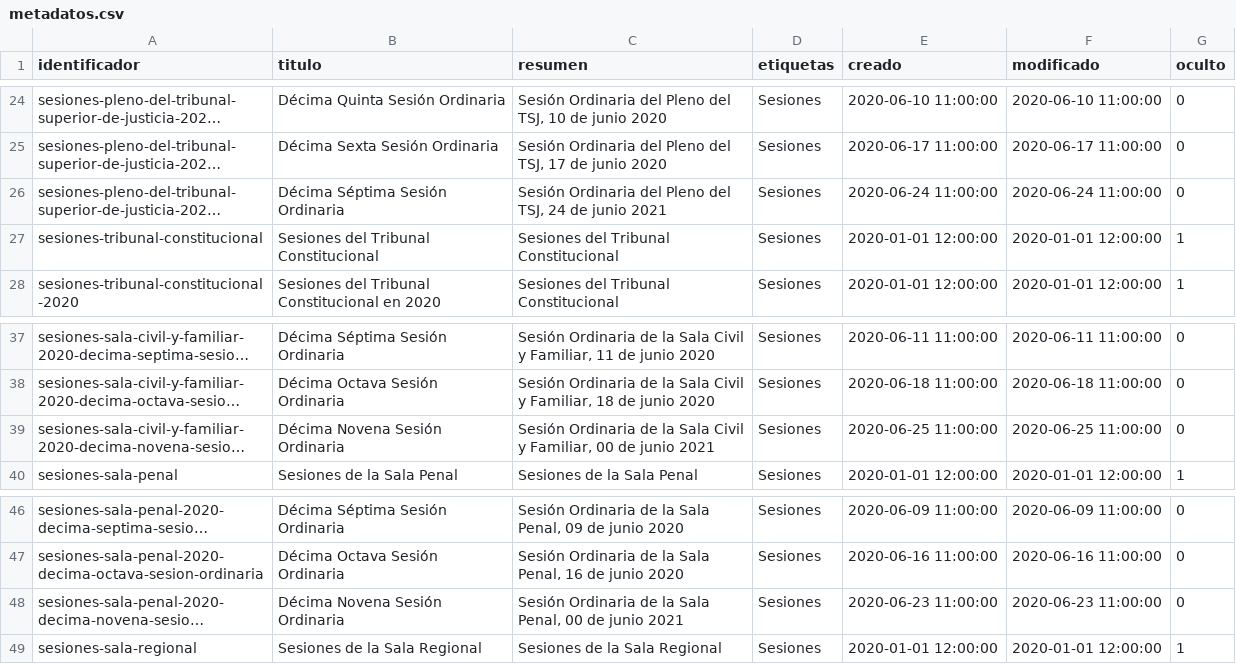
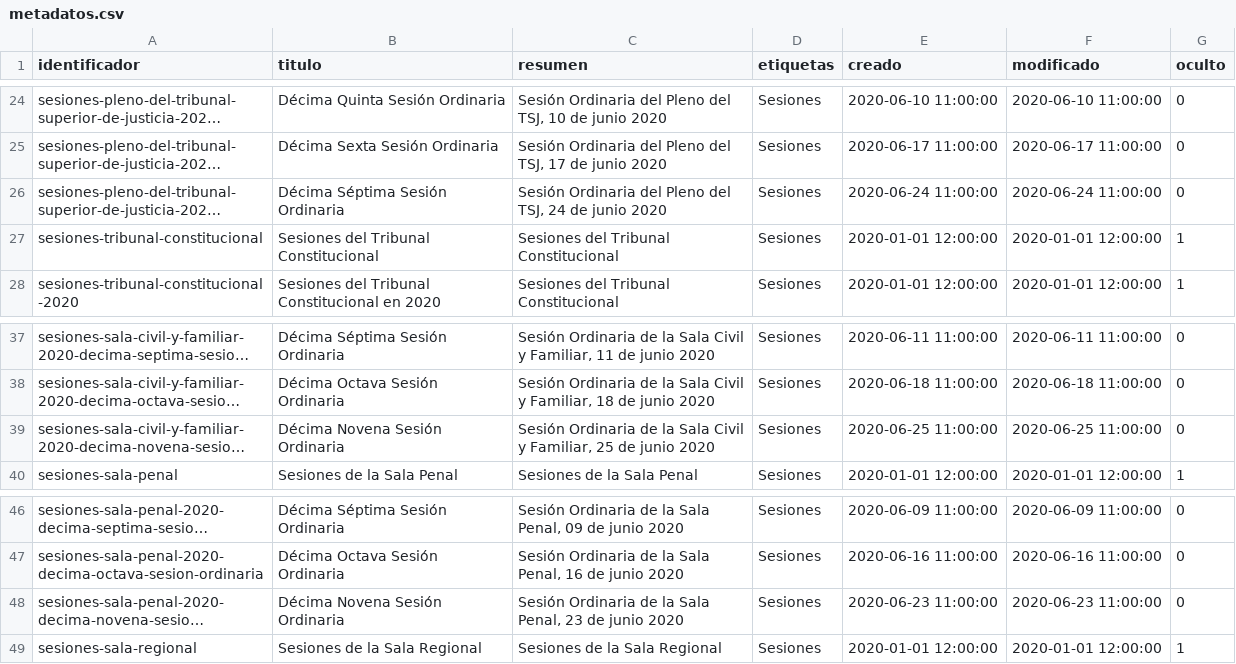
Before and after one commit to cldeleon/constructor-web-pjecz-gob-mx, a CSV file: scripts/archivista/sesiones/metadatos.csv, drawn as a sheet; only a part is shown, gaps mark what is left out; long unchanged cells end in …; the diff names each change by its address in the sheet, - before the commit and + after, or states it on an @@ line.

Commit message:
Correciones en Sesiones.

```diff
--- a/scripts/archivista/sesiones/metadatos.csv
+++ b/scripts/archivista/sesiones/metadatos.csv
-C26 (resumen): …de junio 2021
+C26 (resumen): …de junio 2020
-C39 (resumen): …y Familiar, 00 de junio 2021
+C39 (resumen): …y Familiar, 25 de junio 2020
-C48 (resumen): …Sala Penal, 00 de junio 2021
+C48 (resumen): …Sala Penal, 23 de junio 2020
```
Also changed, not shown: 4 other files.
